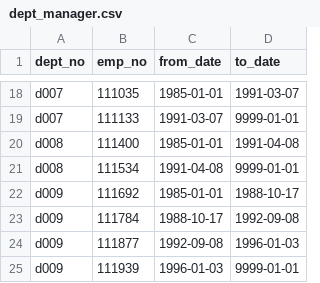
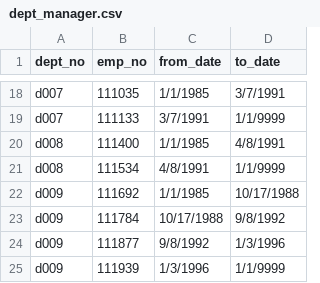
Before and after one commit to jehixson3/Data-Modeling-Engineering-and-Analysis, a CSV file: EmployeeSQL/dept_manager.csv, drawn as a sheet; only a part is shown, gaps mark what is left out; the diff covers the shown part only.

```diff
--- a/EmployeeSQL/dept_manager.csv
+++ b/EmployeeSQL/dept_manager.csv
@@ -18,8 +18,8 @@
-"d007",111035,"1985-01-01","1991-03-07"
-"d007",111133,"1991-03-07","9999-01-01"
-"d008",111400,"1985-01-01","1991-04-08"
-"d008",111534,"1991-04-08","9999-01-01"
-"d009",111692,"1985-01-01","1988-10-17"
-"d009",111784,"1988-10-17","1992-09-08"
-"d009",111877,"1992-09-08","1996-01-03"
-"d009",111939,"1996-01-03","9999-01-01"
+d007,111035,1/1/1985,3/7/1991
+d007,111133,3/7/1991,1/1/9999
+d008,111400,1/1/1985,4/8/1991
+d008,111534,4/8/1991,1/1/9999
+d009,111692,1/1/1985,10/17/1988
+d009,111784,10/17/1988,9/8/1992
+d009,111877,9/8/1992,1/3/1996
+d009,111939,1/3/1996,1/1/9999
```
Also changed, not shown: 32 edited cells elsewhere in this file, 2 other files.
